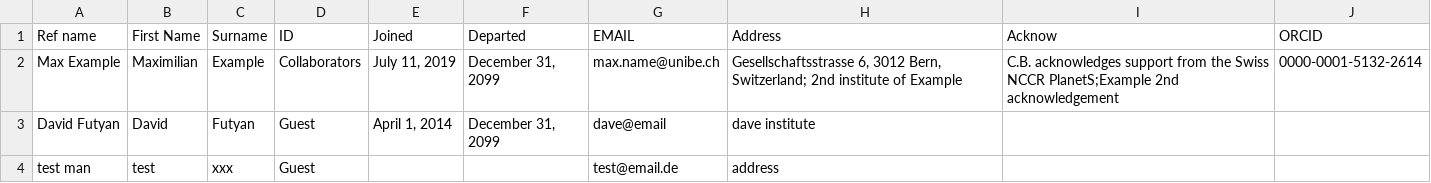
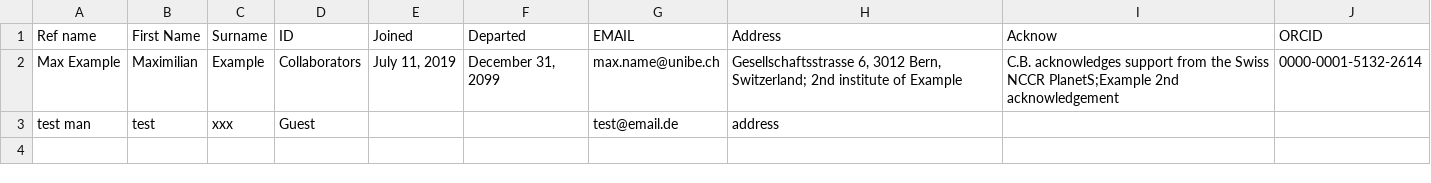
Before and after one commit to adleleu/author_list, a CSV file: additional_authors.csv, drawn as a sheet; the diff names each change by its address in the sheet, - before the commit and + after, or states it on an @@ line.

Commit message:
ommitting missing emails in list of emails.

```diff
--- a/additional_authors.csv
+++ b/additional_authors.csv
-row 3: David Futyan | David | Futyan | Guest | April 1, 2014 | December 31, 2099 | dave@email | dave institute
```
Also changed, not shown: 1 other file.
